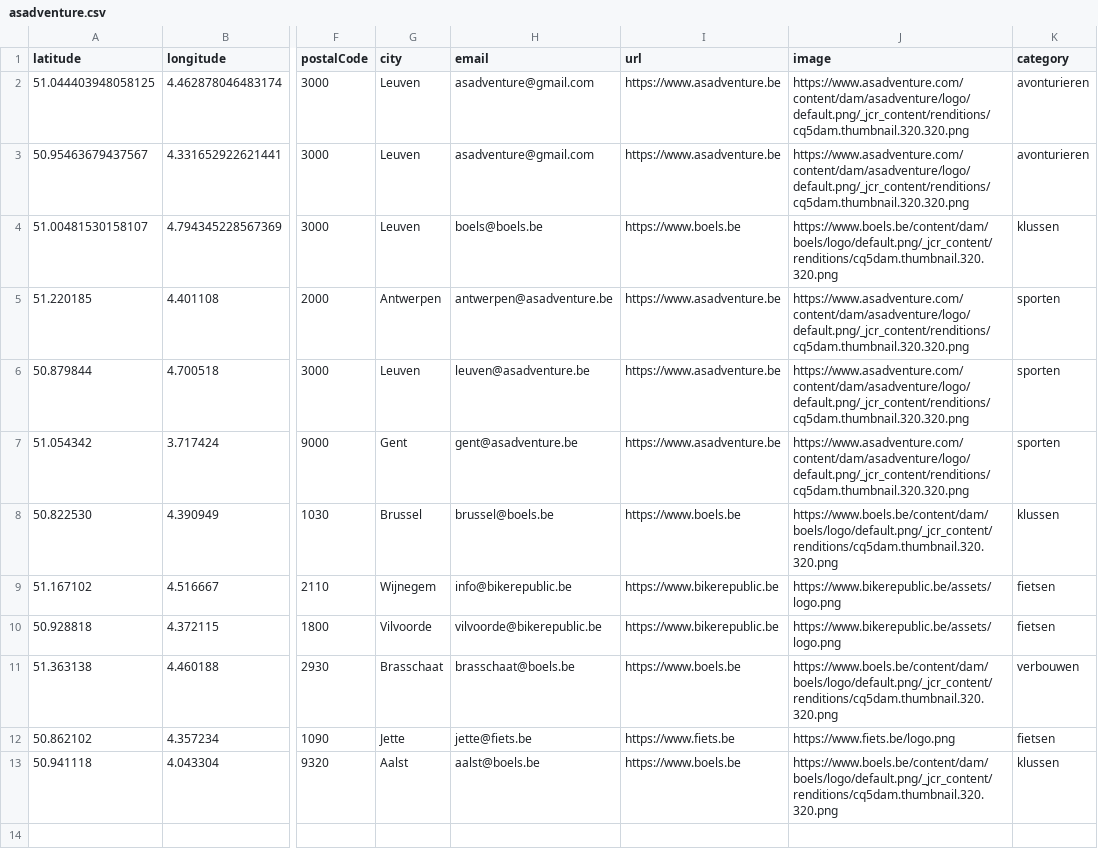
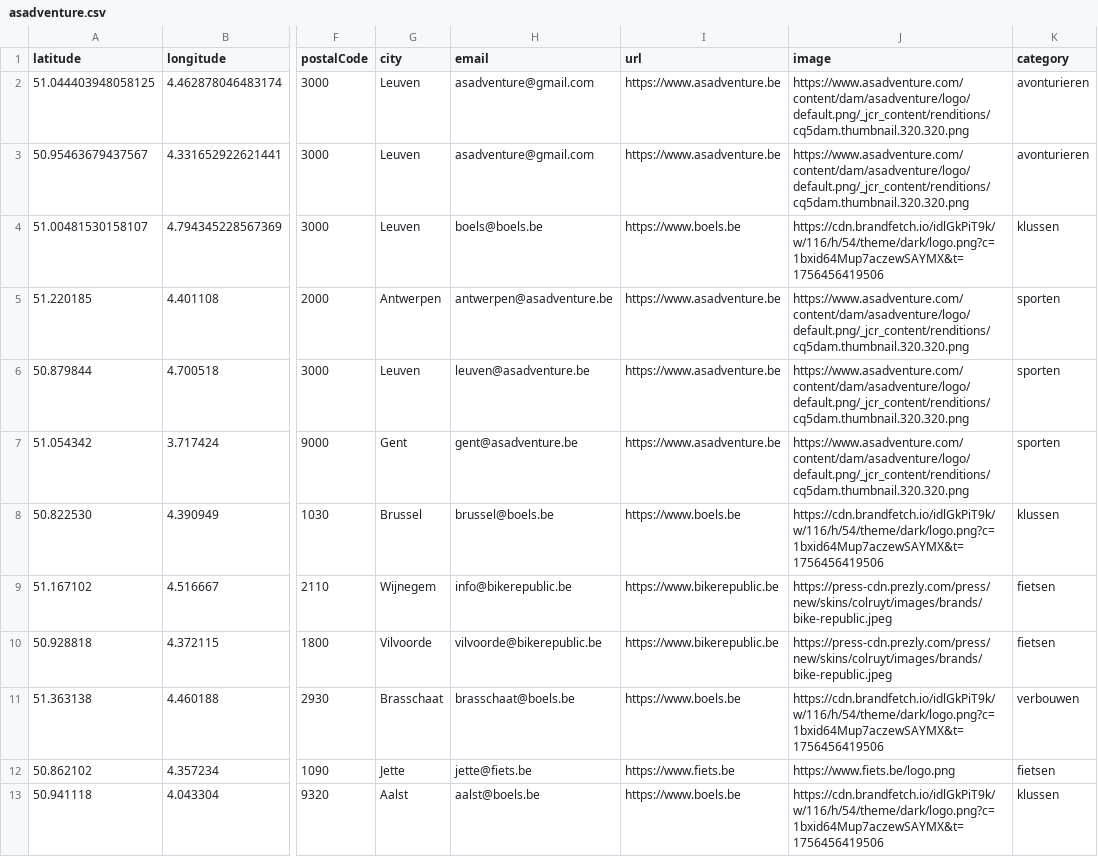
Before and after one commit to bertvh/wijdelen-kaart, a CSV file: static/data/asadventure.csv, drawn as a sheet; only a part is shown, gaps mark what is left out; the diff names each change by its address in the sheet, - before the commit and + after, or states it on an @@ line.

```diff
--- a/static/data/asadventure.csv
+++ b/static/data/asadventure.csv
-J4 (image): https://www.boels.be/content/dam/boels/logo/default.png/_jcr_content/renditions/cq5dam.thumbnail.320.320.png
+J4 (image): https://cdn.brandfetch.io/idlGkPiT9k/w/116/h/54/theme/dark/logo.png?c=1bxid64Mup7aczewSAYMX&t=1756456419506
-J8 (image): https://www.boels.be/content/dam/boels/logo/default.png/_jcr_content/renditions/cq5dam.thumbnail.320.320.png
+J8 (image): https://cdn.brandfetch.io/idlGkPiT9k/w/116/h/54/theme/dark/logo.png?c=1bxid64Mup7aczewSAYMX&t=1756456419506
-J9:J10 (image): https://www.bikerepublic.be/assets/logo.png
+J9:J10 (image): https://press-cdn.prezly.com/press/new/skins/colruyt/images/brands/bike-republic.jpeg
-J11 (image): https://www.boels.be/content/dam/boels/logo/default.png/_jcr_content/renditions/cq5dam.thumbnail.320.320.png
+J11 (image): https://cdn.brandfetch.io/idlGkPiT9k/w/116/h/54/theme/dark/logo.png?c=1bxid64Mup7aczewSAYMX&t=1756456419506
-J13 (image): https://www.boels.be/content/dam/boels/logo/default.png/_jcr_content/renditions/cq5dam.thumbnail.320.320.png
+J13 (image): https://cdn.brandfetch.io/idlGkPiT9k/w/116/h/54/theme/dark/logo.png?c=1bxid64Mup7aczewSAYMX&t=1756456419506
```
Also changed, not shown: 6 other files.
